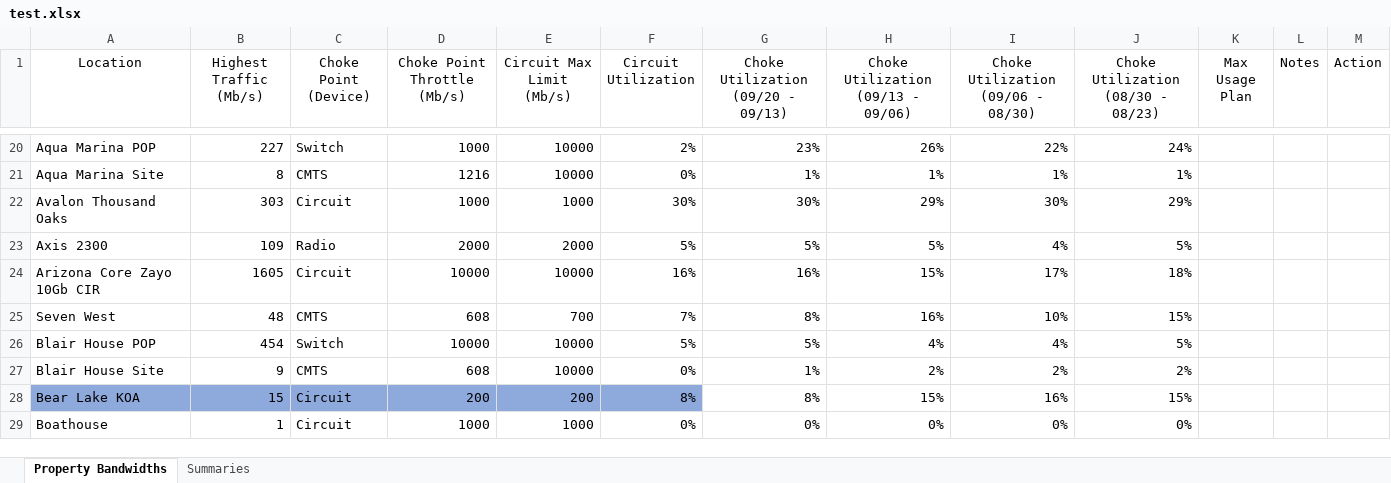
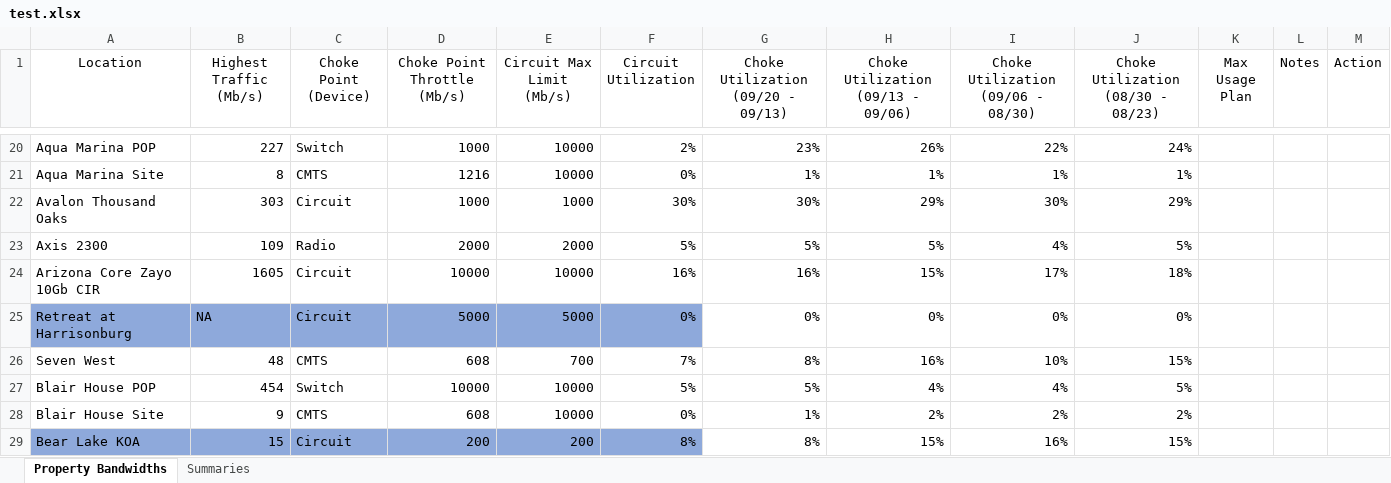
Before and after one commit to adrian-griffin/prtg-reporting-HOME-CP, an Excel workbook: test.xlsx, sheet Property Bandwidths, drawn as a sheet; only a part is shown, gaps mark what is left out; the shorter side is filled out with more unchanged rows; values as stored, in another font and other column widths than the file's, no borders; conditional formats not drawn; the diff names each change by its address in the sheet, - before the commit and + after, or states it on an @@ line.

```diff
--- a/test.xlsx (sheet Property Bandwidths)
+++ b/test.xlsx (sheet Property Bandwidths)
+row 25: Retreat at Harrisonburg | NA | Circuit | 5000 | 5000 | 0% | 0% | 0% | 0% | 0%
```
Also changed, not shown: 3 other files.
